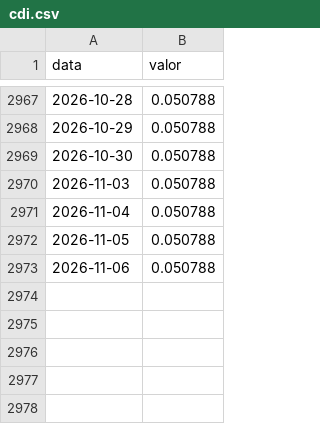
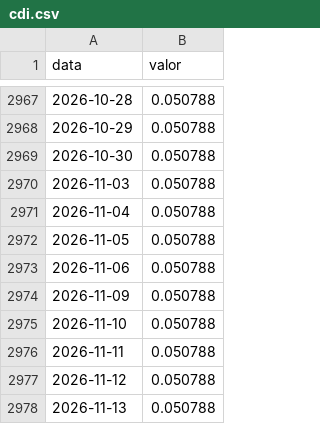
Before and after one commit to JoaoViccctor/pipeline-financas-bacen, a CSV file: data/raw/cdi.csv, drawn as a sheet; only a part is shown, gaps mark what is left out; the diff names each change by its address in the sheet, - before the commit and + after, or states it on an @@ line.

```diff
--- a/data/raw/cdi.csv
+++ b/data/raw/cdi.csv
+row 2974: 2026-11-09 | 0.050788
+row 2975: 2026-11-10 | 0.050788
+row 2976: 2026-11-11 | 0.050788
+row 2977: 2026-11-12 | 0.050788
+row 2978: 2026-11-13 | 0.050788
```
Also changed, not shown: data/raw/ibovespa.csv, data/raw/ipca.csv, 2 other files.
